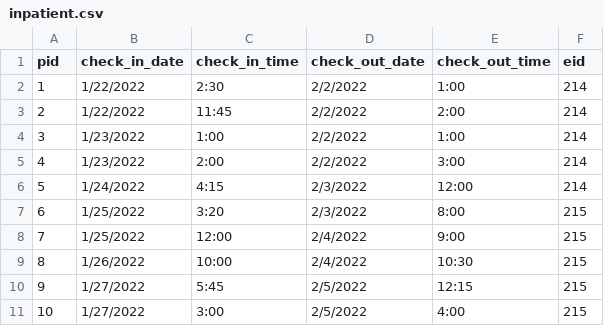
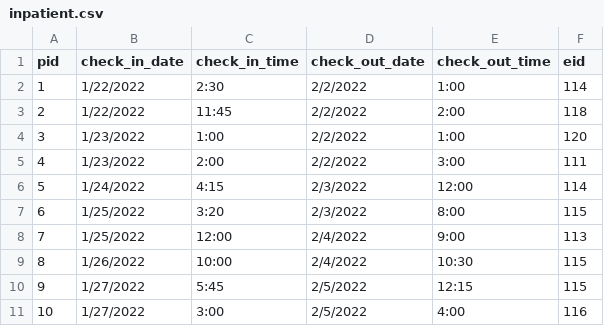
Before and after one commit to onahte/cs631, a CSV file: app/static/uploads/inpatient.csv, drawn as a sheet.

Commit message:
Edited diag history html, inpatient

```diff
--- a/app/static/uploads/inpatient.csv
+++ b/app/static/uploads/inpatient.csv
@@ -1,11 +1,11 @@
 pid,check_in_date,check_in_time,check_out_date,check_out_time,eid
-1,1/22/2022,2:30,2/2/2022,1:00,214
-2,1/22/2022,11:45,2/2/2022,2:00,214
-3,1/23/2022,1:00,2/2/2022,1:00,214
-4,1/23/2022,2:00,2/2/2022,3:00,214
-5,1/24/2022,4:15,2/3/2022,12:00,214
-6,1/25/2022,3:20,2/3/2022,8:00,215
-7,1/25/2022,12:00,2/4/2022,9:00,215
-8,1/26/2022,10:00,2/4/2022,10:30,215
-9,1/27/2022,5:45,2/5/2022,12:15,215
-10,1/27/2022,3:00,2/5/2022,4:00,215
+1,1/22/2022,2:30,2/2/2022,1:00,114
+2,1/22/2022,11:45,2/2/2022,2:00,118
+3,1/23/2022,1:00,2/2/2022,1:00,120
+4,1/23/2022,2:00,2/2/2022,3:00,111
+5,1/24/2022,4:15,2/3/2022,12:00,114
+6,1/25/2022,3:20,2/3/2022,8:00,115
+7,1/25/2022,12:00,2/4/2022,9:00,113
+8,1/26/2022,10:00,2/4/2022,10:30,115
+9,1/27/2022,5:45,2/5/2022,12:15,115
+10,1/27/2022,3:00,2/5/2022,4:00,116
```
Also changed, not shown: 6 other files.
